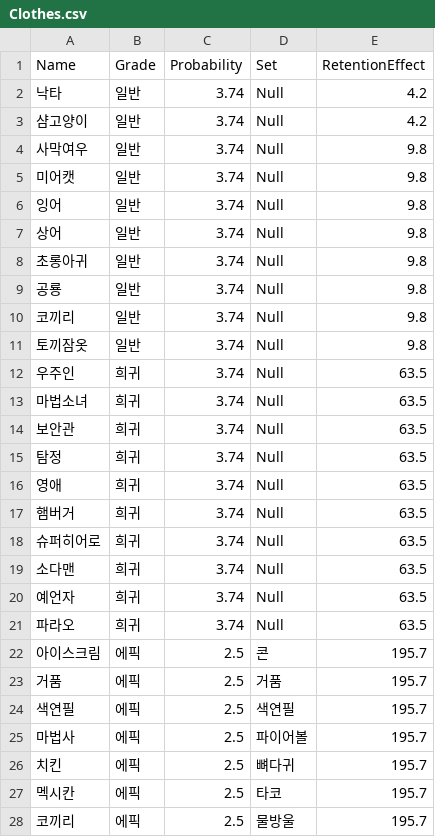
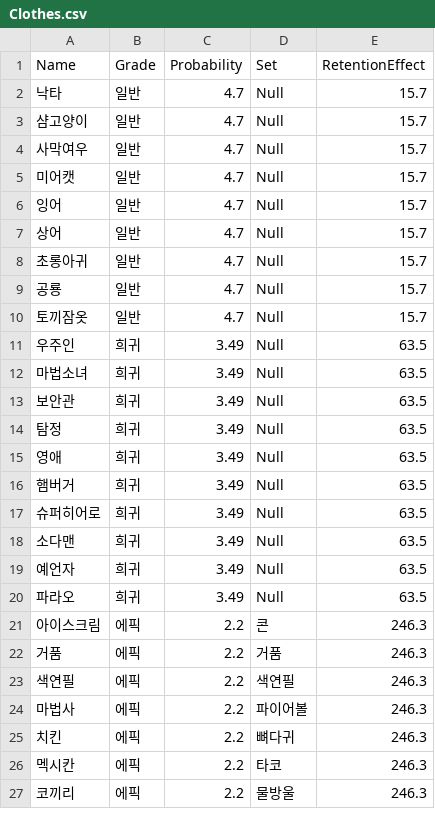
Before and after one commit to cccccdh/Growing-a-Cactus, a CSV file: Growing-a-Cactus/Assets/CSV/Clothes.csv, drawn as a sheet; only a part is shown; the diff covers the shown part only.

```diff
--- a/Growing-a-Cactus/Assets/CSV/Clothes.csv
+++ b/Growing-a-Cactus/Assets/CSV/Clothes.csv
@@ -1,28 +1,27 @@
 Name,Grade,Probability,Set,RetentionEffect
-낙타,일반,3.74,Null,4.2
-샴고양이,일반,3.74,Null,4.2
-사막여우,일반,3.74,Null,9.8
-미어캣,일반,3.74,Null,9.8
-잉어,일반,3.74,Null,9.8
-상어,일반,3.74,Null,9.8
-초롱아귀,일반,3.74,Null,9.8
-공룡,일반,3.74,Null,9.8
-코끼리,일반,3.74,Null,9.8
-토끼잠옷,일반,3.74,Null,9.8
-우주인,희귀,3.74,Null,63.5
-마법소녀,희귀,3.74,Null,63.5
-보안관,희귀,3.74,Null,63.5
-탐정,희귀,3.74,Null,63.5
-영애,희귀,3.74,Null,63.5
-햄버거,희귀,3.74,Null,63.5
-슈퍼히어로,희귀,3.74,Null,63.5
-소다맨,희귀,3.74,Null,63.5
-예언자,희귀,3.74,Null,63.5
-파라오,희귀,3.74,Null,63.5
-아이스크림,에픽,2.5,콘,195.7
-거품,에픽,2.5,거품,195.7
-색연필,에픽,2.5,색연필,195.7
-마법사,에픽,2.5,파이어볼,195.7
-치킨,에픽,2.5,뼈다귀,195.7
-멕시칸,에픽,2.5,타코,195.7
-코끼리,에픽,2.5,물방울,195.7
+낙타,일반,4.7,Null,15.7
+샴고양이,일반,4.7,Null,15.7
+사막여우,일반,4.7,Null,15.7
+미어캣,일반,4.7,Null,15.7
+잉어,일반,4.7,Null,15.7
+상어,일반,4.7,Null,15.7
+초롱아귀,일반,4.7,Null,15.7
+공룡,일반,4.7,Null,15.7
+토끼잠옷,일반,4.7,Null,15.7
+우주인,희귀,3.49,Null,63.5
+마법소녀,희귀,3.49,Null,63.5
+보안관,희귀,3.49,Null,63.5
+탐정,희귀,3.49,Null,63.5
+영애,희귀,3.49,Null,63.5
+햄버거,희귀,3.49,Null,63.5
+슈퍼히어로,희귀,3.49,Null,63.5
+소다맨,희귀,3.49,Null,63.5
+예언자,희귀,3.49,Null,63.5
+파라오,희귀,3.49,Null,63.5
+아이스크림,에픽,2.2,콘,246.3
+거품,에픽,2.2,거품,246.3
+색연필,에픽,2.2,색연필,246.3
+마법사,에픽,2.2,파이어볼,246.3
+치킨,에픽,2.2,뼈다귀,246.3
+멕시칸,에픽,2.2,타코,246.3
+코끼리,에픽,2.2,물방울,246.3
```
Also changed, not shown: 8 edited cells elsewhere in this file, Growing-a-Cactus/Assets/CSV/Quest.csv, 4 other files.
